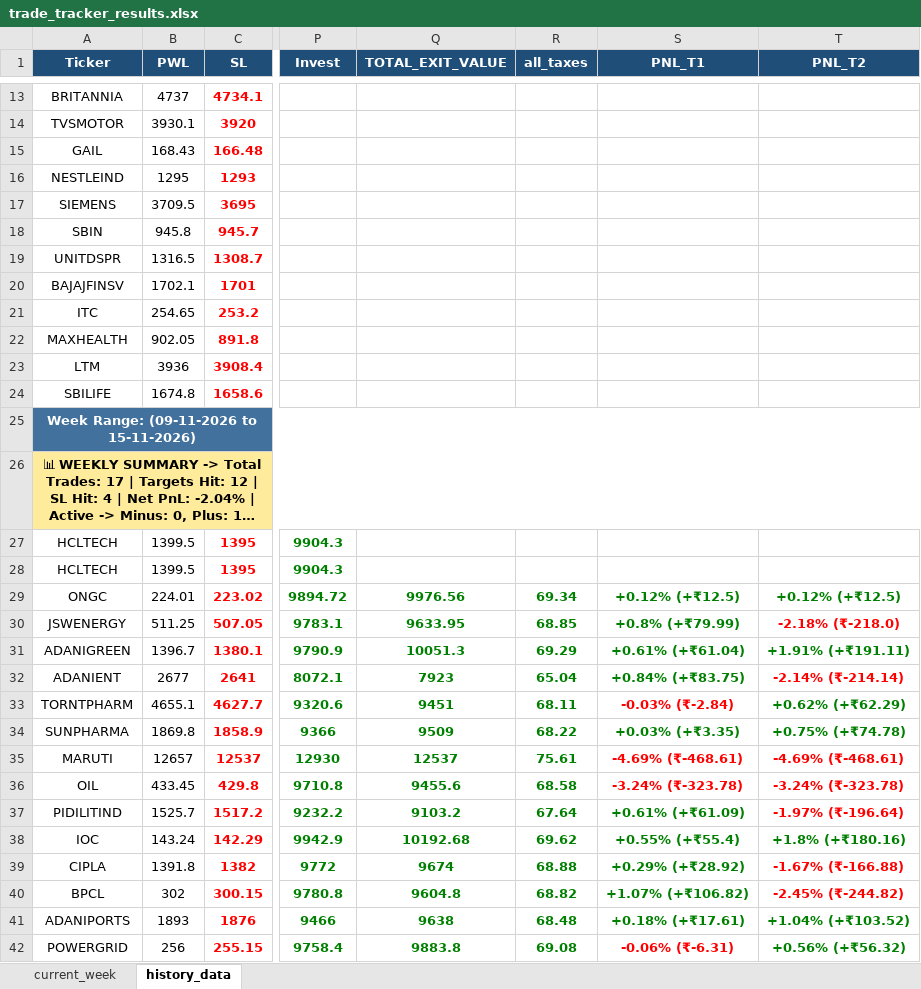
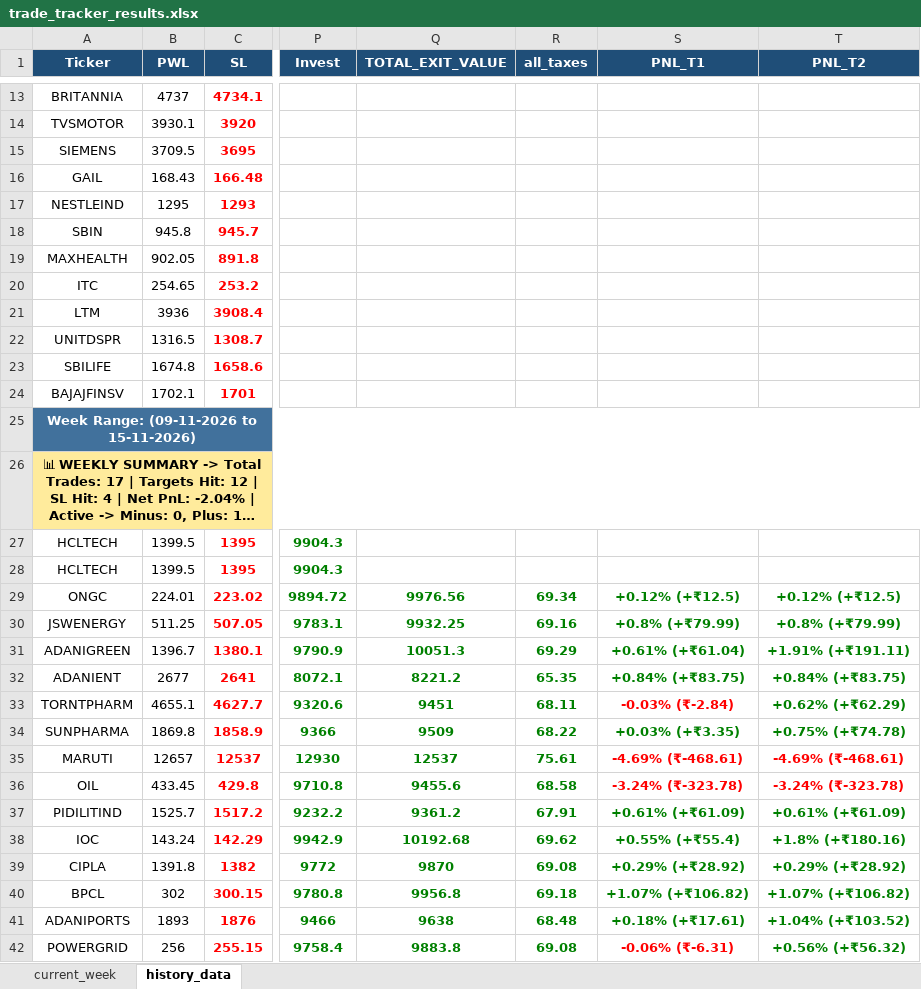
Before and after one commit to chandancv62-mtf/telegram-notifier, an Excel workbook: data/trade_tracker_results.xlsx, sheet history_data, drawn as a sheet; only a part is shown, gaps mark what is left out; long unchanged cells end in …; values as stored, in another font and other column widths than the file's, no borders; the diff covers the shown part only; the diff names each change by its address in the sheet, - before the commit and + after, or states it on an @@ line.

```diff
--- a/data/trade_tracker_results.xlsx (sheet history_data)
+++ b/data/trade_tracker_results.xlsx (sheet history_data)
@@ row 17 moved to row 15: SIEMENS @@
@@ row 22 moved to row 19: MAXHEALTH @@
@@ row 21 moved to row 20: ITC @@
@@ row 23 moved to row 21: LTM @@
@@ row 24 moved to row 23: SBILIFE @@
-Q30 (TOTAL_EXIT_VALUE): 9633.95
+Q30 (TOTAL_EXIT_VALUE): 9932.25
-R30 (all_taxes): 68.85
+R30 (all_taxes): 69.16
-T30 (PNL_T2): -2.18% (₹-218.0)
+T30 (PNL_T2): +0.8% (+₹79.99)
-T30 text colour: #FF0000
+T30 text colour: #008000
-Q32 (TOTAL_EXIT_VALUE): 7923
+Q32 (TOTAL_EXIT_VALUE): 8221.2
-R32 (all_taxes): 65.04
+R32 (all_taxes): 65.35
-T32 (PNL_T2): -2.14% (₹-214.14)
+T32 (PNL_T2): +0.84% (+₹83.75)
-T32 text colour: #FF0000
+T32 text colour: #008000
-Q37 (TOTAL_EXIT_VALUE): 9103.2
+Q37 (TOTAL_EXIT_VALUE): 9361.2
-R37 (all_taxes): 67.64
+R37 (all_taxes): 67.91
-T37 (PNL_T2): -1.97% (₹-196.64)
+T37 (PNL_T2): +0.61% (+₹61.09)
-T37 text colour: #FF0000
+T37 text colour: #008000
-Q39 (TOTAL_EXIT_VALUE): 9674
+Q39 (TOTAL_EXIT_VALUE): 9870
-R39 (all_taxes): 68.88
+R39 (all_taxes): 69.08
-T39 (PNL_T2): -1.67% (₹-166.88)
+T39 (PNL_T2): +0.29% (+₹28.92)
-T39:T40 text colour: #FF0000
+T39:T40 text colour: #008000
-Q40 (TOTAL_EXIT_VALUE): 9604.8
+Q40 (TOTAL_EXIT_VALUE): 9956.8
-R40 (all_taxes): 68.82
+R40 (all_taxes): 69.18
-T40 (PNL_T2): -2.45% (₹-244.82)
+T40 (PNL_T2): +1.07% (+₹106.82)
```
Also changed, not shown: 41 moved rows elsewhere in this sheet, sheet current_week, data/entry_sl_signals.xlsx, data/weekly_final_trading_signals.xlsx.
